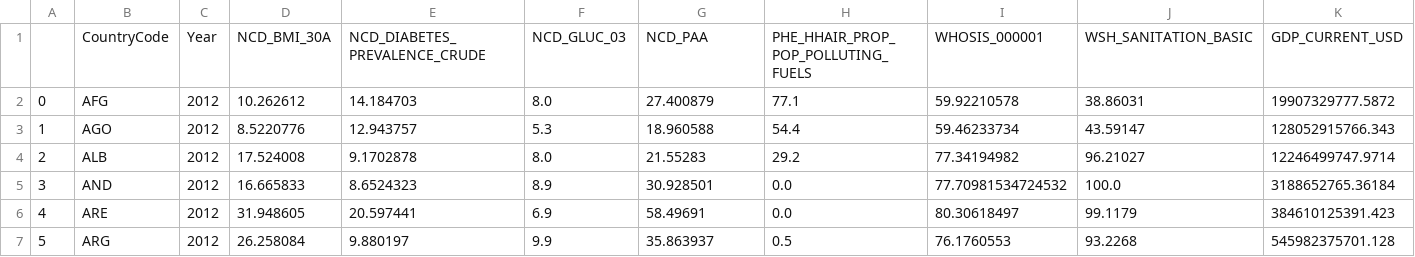
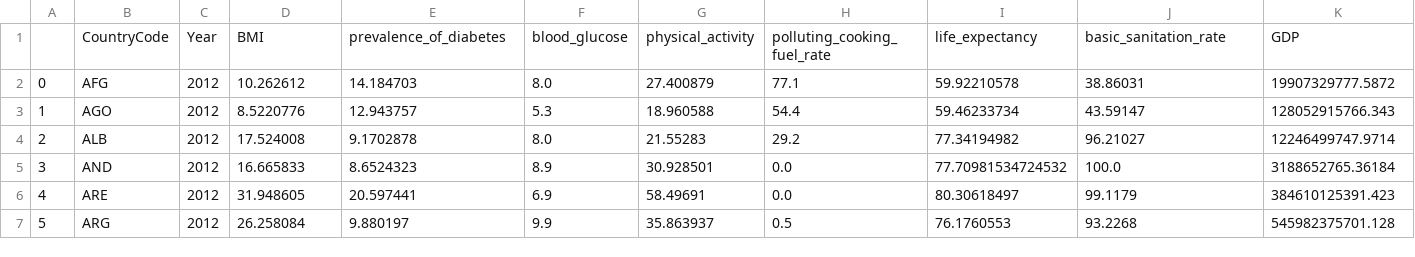
Before and after one commit to SU-MSDS-Obesity-Class-2025/Obesity, a CSV file: data/complete_indicators_data_2012.csv, drawn as a sheet; only a part is shown.

```diff
--- a/data/complete_indicators_data_2012.csv
+++ b/data/complete_indicators_data_2012.csv
@@ -1,2 +1,2 @@
-,CountryCode,Year,NCD_BMI_30A,NCD_DIABETES_PREVALENCE_CRUDE,NCD_GLUC_03,NCD_PAA,PHE_HHAIR_PROP_POP_POLLUTING_FUELS,WHOSIS_000001,WSH_SANITATION_BASIC,GDP_CURRENT_USD
+,CountryCode,Year,BMI,prevalence_of_diabetes,blood_glucose,physical_activity,polluting_cooking_fuel_rate,life_expectancy,basic_sanitation_rate,GDP
 0,AFG,2012,10.262612,14.184703,8.0,27.400879,77.1,59.92210578,38.86031,19907329777.5872
```
Also changed, not shown: 1 other file.
